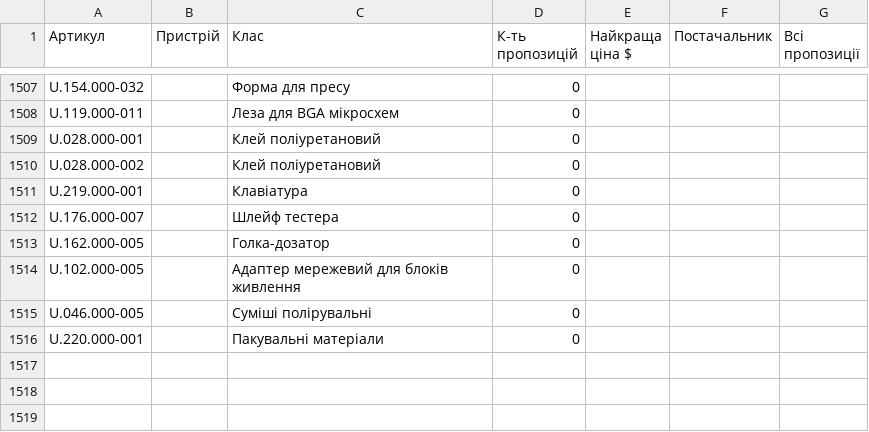
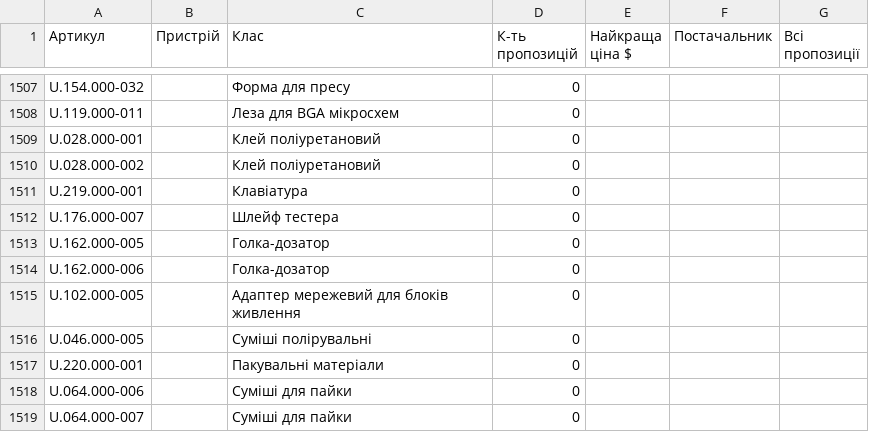
Before and after one commit to izbashroman/partmatch, a CSV file: docs/report.csv, drawn as a sheet; only a part is shown, gaps mark what is left out.

```diff
--- a/docs/report.csv
+++ b/docs/report.csv
@@ -1513,2 +1513,3 @@ U.176.000-007,,Шлейф тестера,0,,,
 U.162.000-005,,Голка-дозатор,0,,,
+U.162.000-006,,Голка-дозатор,0,,,
 U.102.000-005,,Адаптер мережевий для блоків живлення,0,,,
@@ -1516 +1517,3 @@ U.046.000-005,,Суміші полірувальні,0,,,
 U.220.000-001,,Пакувальні матеріали,0,,,
+U.064.000-006,,Суміші для пайки,0,,,
+U.064.000-007,,Суміші для пайки,0,,,
```
